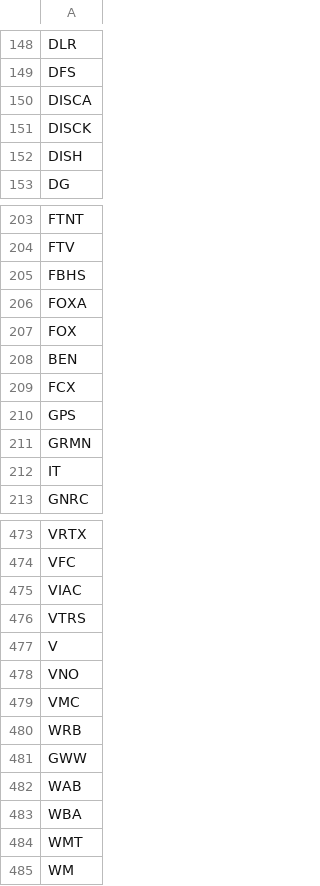
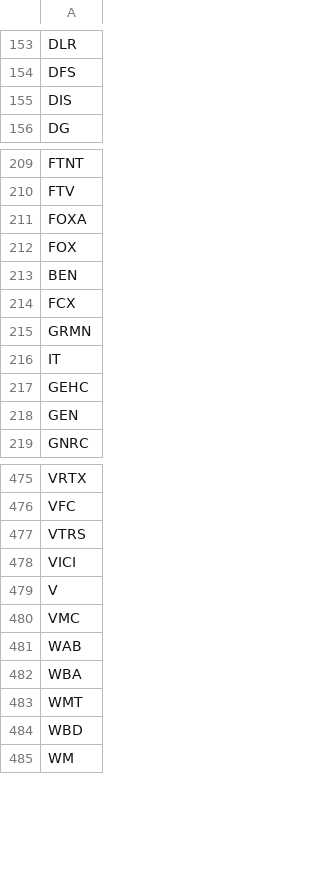
Before and after one commit to DasDog/StockScreener, a CSV file: indexesAndExchanges/sp500_tickers.csv, drawn as a sheet; only a part is shown, gaps mark what is left out; the diff covers the shown part only.

```diff
--- a/indexesAndExchanges/sp500_tickers.csv
+++ b/indexesAndExchanges/sp500_tickers.csv
@@ -149,5 +154,3 @@ DLR
 DFS
-DISCA
-DISCK
-DISH
+DIS
 DG
@@ -204,3 +210,2 @@ FTNT
 FTV
-FBHS
 FOXA
@@ -209,5 +214,6 @@ BEN
 FCX
-GPS
 GRMN
 IT
+GEHC
+GEN
 GNRC
@@ -474,9 +476,6 @@ VRTX
 VFC
-VIAC
 VTRS
+VICI
 V
-VNO
 VMC
-WRB
-GWW
 WAB
@@ -484,2 +483,3 @@ WBA
 WMT
+WBD
 WM
```
Also changed, not shown: 25 added rows, 24 removed rows, 11 moved rows and 8 edited cells elsewhere in this file.
